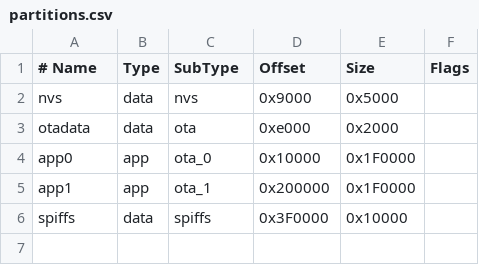
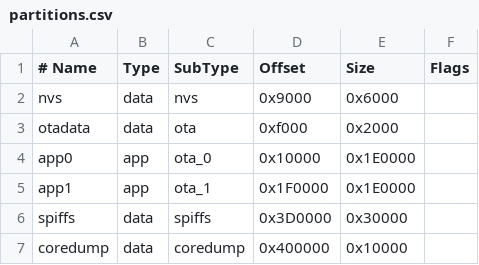
Before and after one commit to hatako77/HomeSweetHome, a CSV file: partitions.csv, drawn as a sheet.

Commit message:
Update partitions.csv

```diff
--- a/partitions.csv
+++ b/partitions.csv
@@ -1,6 +1,7 @@
 # Name,   Type, SubType, Offset,  Size, Flags
-nvs,      data, nvs,     0x9000,  0x5000,
-otadata,  data, ota,     0xe000,  0x2000,
-app0,     app,  ota_0,   0x10000, 0x1F0000,
-app1,     app,  ota_1,   0x200000,0x1F0000,
-spiffs,   data, spiffs,  0x3F0000,0x10000,
+nvs,      data, nvs,     0x9000,  0x6000,
+otadata,  data, ota,     0xf000,  0x2000,
+app0,     app,  ota_0,   0x10000, 0x1E0000,
+app1,     app,  ota_1,   0x1F0000,0x1E0000,
+spiffs,   data, spiffs,  0x3D0000,0x30000,
+coredump, data, coredump,0x400000,0x10000,
```
